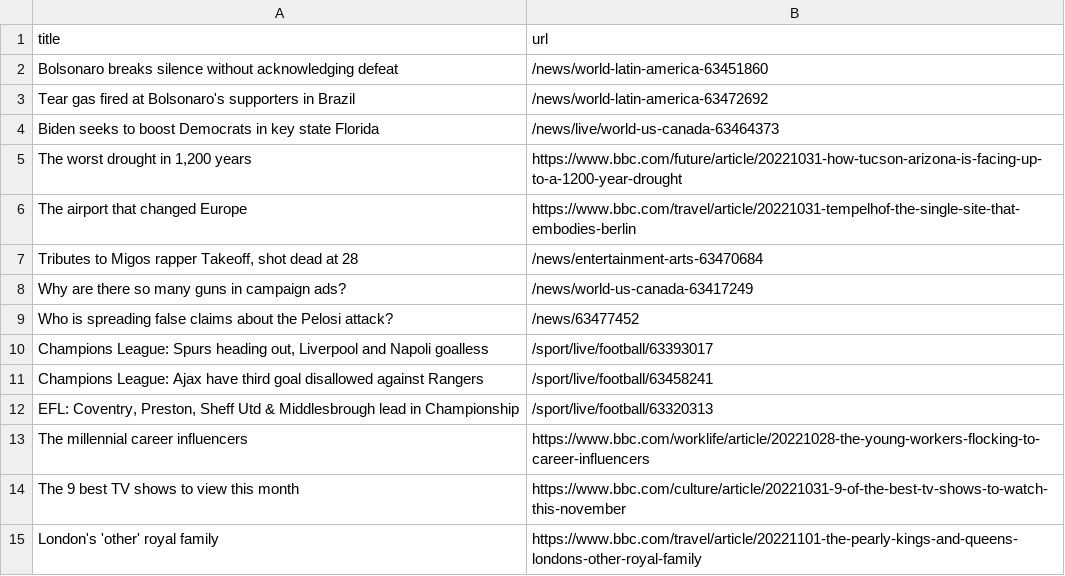
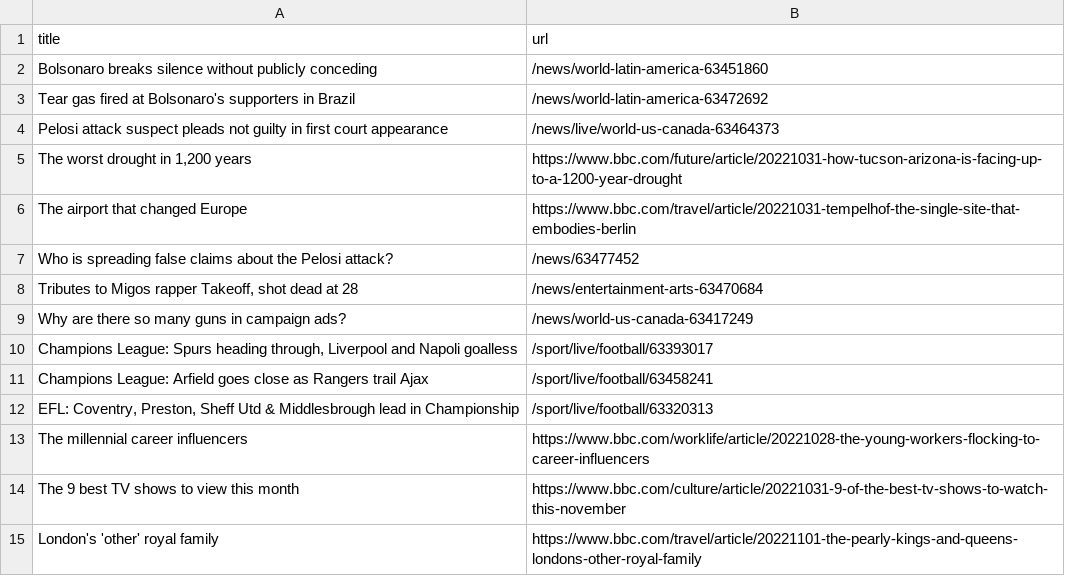
Before and after one commit to tengj98/automatic-scraper-bbc, a CSV file: bbc.csv, drawn as a sheet; only a part is shown.

```diff
--- a/bbc.csv
+++ b/bbc.csv
@@ -1,12 +1,12 @@
 title,url
-Bolsonaro breaks silence without acknowledging defeat,/news/world-latin-america-63451860
+Bolsonaro breaks silence without publicly conceding,/news/world-latin-america-63451860
 Tear gas fired at Bolsonaro's supporters in Brazil,/news/world-latin-america-63472692
-Biden seeks to boost Democrats in key state Florida,/news/live/world-us-canada-63464373
+Pelosi attack suspect pleads not guilty in first court appearance,/news/live/world-us-canada-63464373
 "The worst drought in 1,200 years",https://www.bbc.com/future/article/20221031-how-tucson-arizona-is-facing-up-to-a-1200-year-drought
 The airport that changed Europe,https://www.bbc.com/travel/article/20221031-tempelhof-the-single-site-that-embodies-berlin
+Who is spreading false claims about the Pelosi attack?,/news/63477452
 "Tributes to Migos rapper Takeoff, shot dead at 28",/news/entertainment-arts-63470684
 Why are there so many guns in campaign ads?,/news/world-us-canada-63417249
-Who is spreading false claims about the Pelosi attack?,/news/63477452
-"Champions League: Spurs heading out, Liverpool and Napoli goalless",/sport/live/football/63393017
-Champions League: Ajax have third goal disallowed against Rangers,/sport/live/football/63458241
+"Champions League: Spurs heading through, Liverpool and Napoli goalless",/sport/live/football/63393017
+Champions League: Arfield goes close as Rangers trail Ajax,/sport/live/football/63458241
 "EFL: Coventry, Preston, Sheff Utd & Middlesbrough lead in Championship",/sport/live/football/63320313
```
